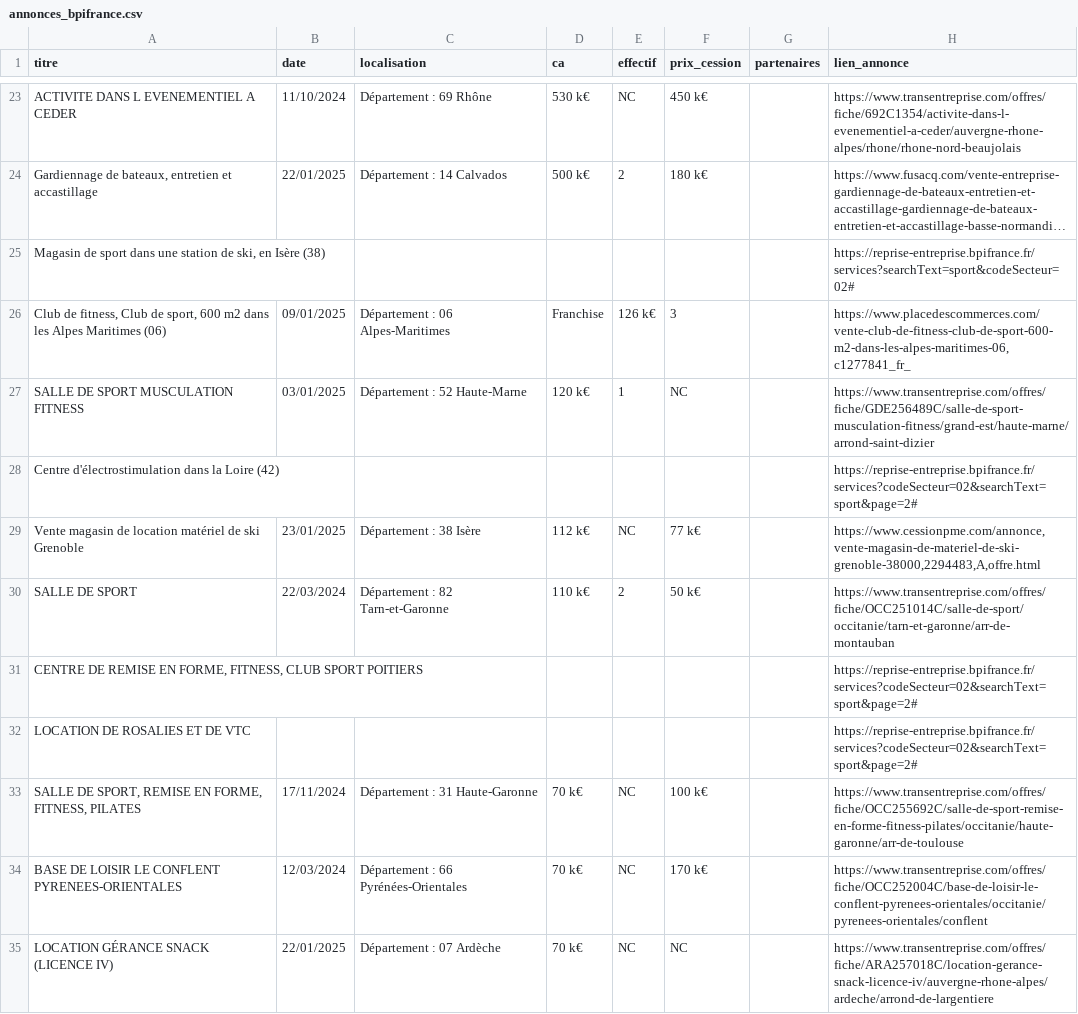
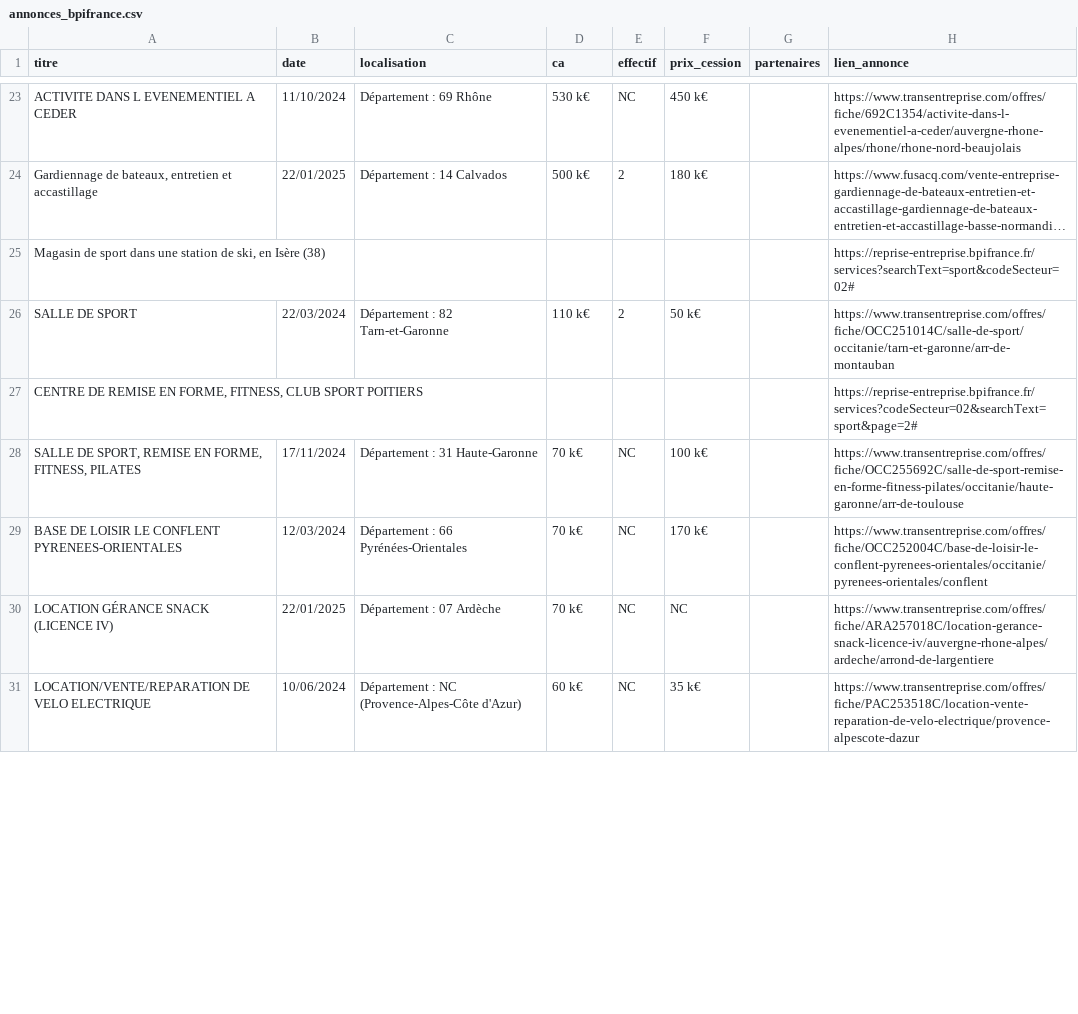
Before and after one commit to Joedwoo/studies, a CSV file: annonces_bpifrance.csv, drawn as a sheet; only a part is shown, gaps mark what is left out; the shorter side is filled out with more unchanged rows; long unchanged cells end in …; the diff covers the shown part only.

Commit message:
Update annonces_bpifrance.csv

```diff
--- a/annonces_bpifrance.csv
+++ b/annonces_bpifrance.csv
@@ -25,9 +25,4 @@ ACTIVITE DANS L EVENEMENTIEL A CEDER,11/10/2024,Département : 69 Rhône,530 k
 "Magasin de sport dans une station de ski, en Isère (38)",,,,,,,https://reprise-entreprise.bpifrance.fr/services?searchText=sport&codeSecteur=02#
-"Club de fitness, Club de sport, 600 m2 dans les Alpes Maritimes (06)",09/01/2025,Département : 06 Alpes-Maritimes,Franchise,126 k€,3,,"https://www.placedescommerces.com/vente-club-de-fitness-club-de-sport-600-m2-dans-les-alpes-maritimes-06,c1277841_fr_"
-SALLE DE SPORT MUSCULATION FITNESS,03/01/2025,Département : 52 Haute-Marne,120 k€,1,NC,,https://www.transentreprise.com/offres/fiche/GDE256489C/salle-de-sport-musculation-fitness/grand-est/haute-marne/arrond-saint-dizier
-Centre d'électrostimulation dans la Loire (42),,,,,,,https://reprise-entreprise.bpifrance.fr/services?codeSecteur=02&searchText=sport&page=2#
-Vente magasin de location matériel de ski Grenoble,23/01/2025,Département : 38 Isère,112 k€,NC,77 k€,,"https://www.cessionpme.com/annonce,vente-magasin-de-materiel-de-ski-grenoble-38000,2294483,A,offre.html"
 SALLE DE SPORT,22/03/2024,Département : 82 Tarn-et-Garonne,110 k€,2,50 k€,,https://www.transentreprise.com/offres/fiche/OCC251014C/salle-de-sport/occitanie/tarn-et-garonne/arr-de-montauban
 "CENTRE DE REMISE EN FORME, FITNESS, CLUB SPORT POITIERS",,,,,,,https://reprise-entreprise.bpifrance.fr/services?codeSecteur=02&searchText=sport&page=2#
-LOCATION DE ROSALIES ET DE VTC,,,,,,,https://reprise-entreprise.bpifrance.fr/services?codeSecteur=02&searchText=sport&page=2#
 "SALLE DE SPORT, REMISE EN FORME, FITNESS, PILATES",17/11/2024,Département : 31 Haute-Garonne,70 k€,NC,100 k€,,https://www.transentreprise.com/offres/fiche/OCC255692C/salle-de-sport-remise-en-forme-fitness-pilates/occitanie/haute-garonne/arr-de-toulouse
```
Also changed, not shown: 7 added rows, 14 removed rows and 12 edited cells elsewhere in this file.
